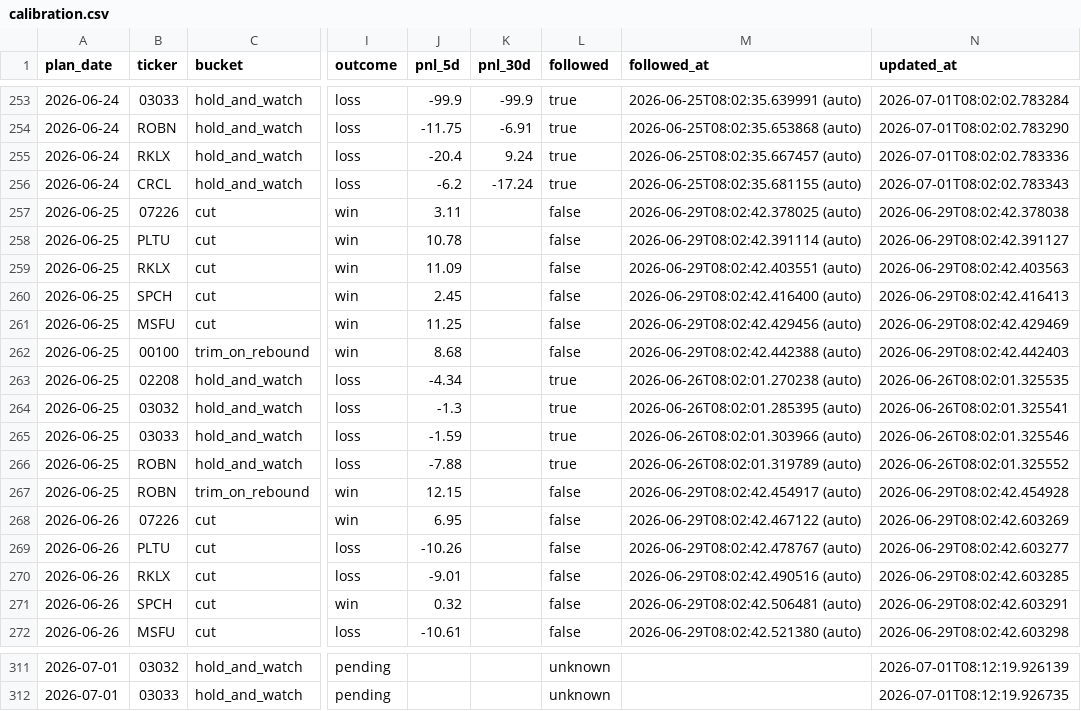
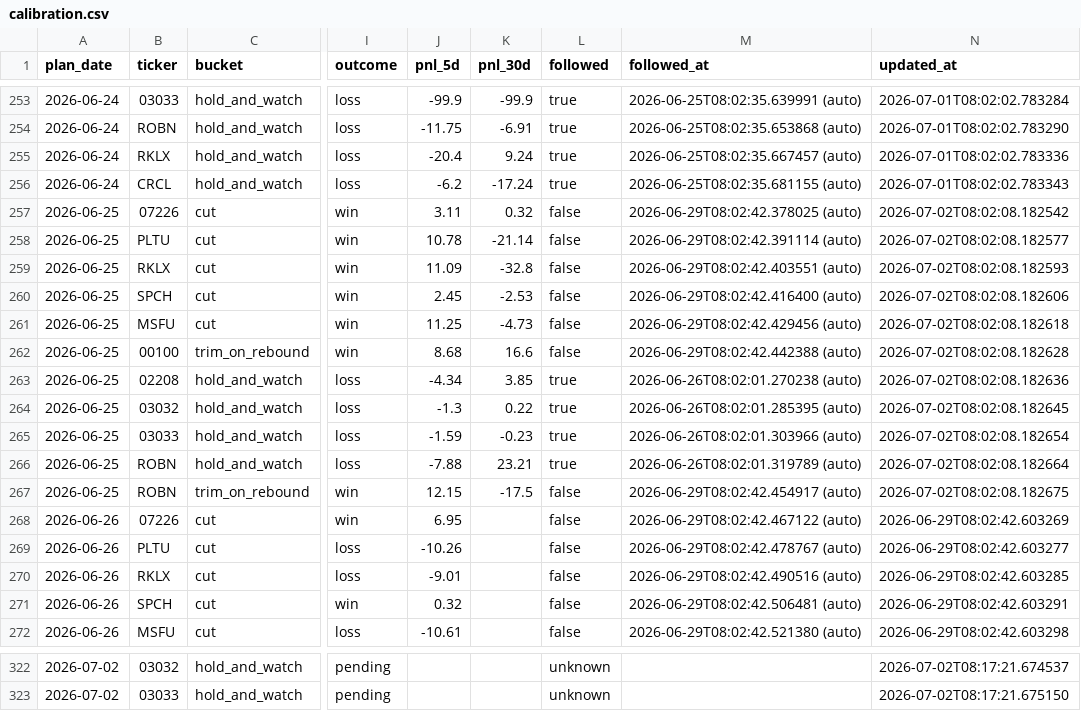
Before and after one commit to KCNyu/clawock, a CSV file: memory/calibration.csv, drawn as a sheet; only a part is shown, gaps mark what is left out; addresses are those after the commit; the diff covers the shown part only; the diff names each change by its address in the sheet, - before the commit and + after, or states it on an @@ line.

```diff
--- a/memory/calibration.csv
+++ b/memory/calibration.csv
-K257 (pnl_30d): (empty)
+K257 (pnl_30d): 0.32
-N257 (updated_at): 2026-06-29T08:02:42.378038
+N257 (updated_at): 2026-07-02T08:02:08.182542
-K258 (pnl_30d): (empty)
+K258 (pnl_30d): -21.14
-N258 (updated_at): 2026-06-29T08:02:42.391127
+N258 (updated_at): 2026-07-02T08:02:08.182577
-K259 (pnl_30d): (empty)
+K259 (pnl_30d): -32.8
-N259 (updated_at): 2026-06-29T08:02:42.403563
+N259 (updated_at): 2026-07-02T08:02:08.182593
-K260 (pnl_30d): (empty)
+K260 (pnl_30d): -2.53
-N260 (updated_at): 2026-06-29T08:02:42.416413
+N260 (updated_at): 2026-07-02T08:02:08.182606
-K261 (pnl_30d): (empty)
+K261 (pnl_30d): -4.73
-N261 (updated_at): 2026-06-29T08:02:42.429469
+N261 (updated_at): 2026-07-02T08:02:08.182618
-K262 (pnl_30d): (empty)
+K262 (pnl_30d): 16.6
-N262 (updated_at): 2026-06-29T08:02:42.442403
+N262 (updated_at): 2026-07-02T08:02:08.182628
-K263 (pnl_30d): (empty)
+K263 (pnl_30d): 3.85
-N263 (updated_at): 2026-06-26T08:02:01.325535
+N263 (updated_at): 2026-07-02T08:02:08.182636
-K264 (pnl_30d): (empty)
+K264 (pnl_30d): 0.22
-N264 (updated_at): 2026-06-26T08:02:01.325541
+N264 (updated_at): 2026-07-02T08:02:08.182645
-K265 (pnl_30d): (empty)
+K265 (pnl_30d): -0.23
-N265 (updated_at): 2026-06-26T08:02:01.325546
+N265 (updated_at): 2026-07-02T08:02:08.182654
-K266 (pnl_30d): (empty)
+K266 (pnl_30d): 23.21
-N266 (updated_at): 2026-06-26T08:02:01.325552
+N266 (updated_at): 2026-07-02T08:02:08.182664
-K267 (pnl_30d): (empty)
+K267 (pnl_30d): -17.5
-N267 (updated_at): 2026-06-29T08:02:42.454928
+N267 (updated_at): 2026-07-02T08:02:08.182675
-A322:A323 (plan_date): 2026-07-01
+A322:A323 (plan_date): 2026-07-02
-N322 (updated_at): 2026-07-01T08:12:19.926139
+N322 (updated_at): 2026-07-02T08:17:21.674537
-N323 (updated_at): 2026-07-01T08:12:19.926735
+N323 (updated_at): 2026-07-02T08:17:21.675150
```
Also changed, not shown: 11 added rows and 54 edited cells elsewhere in this file, 14 other files.
